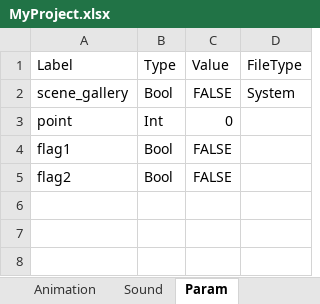
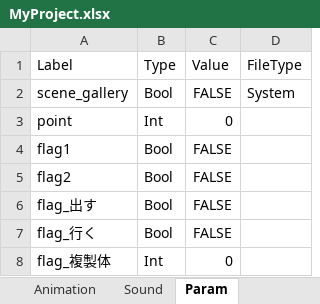
Before and after one commit to mdkzPfO/utage_test, an Excel workbook: Assets/MyProject/Scenarios/MyProject.xlsx, sheet Param, drawn as a sheet; values as stored, in another font and other column widths than the file's, no borders; charts and pictures not drawn; the diff names each change by its address in the sheet, - before the commit and + after, or states it on an @@ line.

```diff
--- a/Assets/MyProject/Scenarios/MyProject.xlsx (sheet Param)
+++ b/Assets/MyProject/Scenarios/MyProject.xlsx (sheet Param)
+row 6: flag_出す | Bool | FALSE
+row 7: flag_行く | Bool | FALSE
+row 8: flag_複製体 | Int | 0
```
Also changed, not shown: sheet Start, sheet Character, other sheet tabs, charts or pictures, 46 other files.
